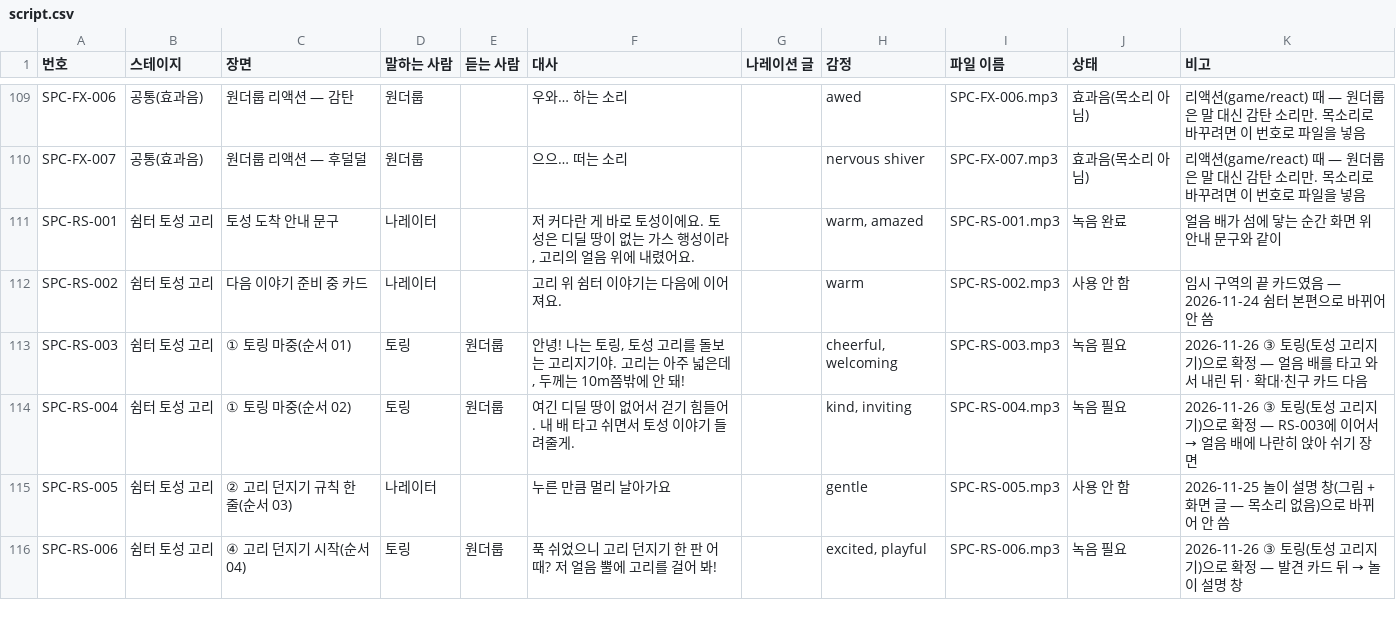
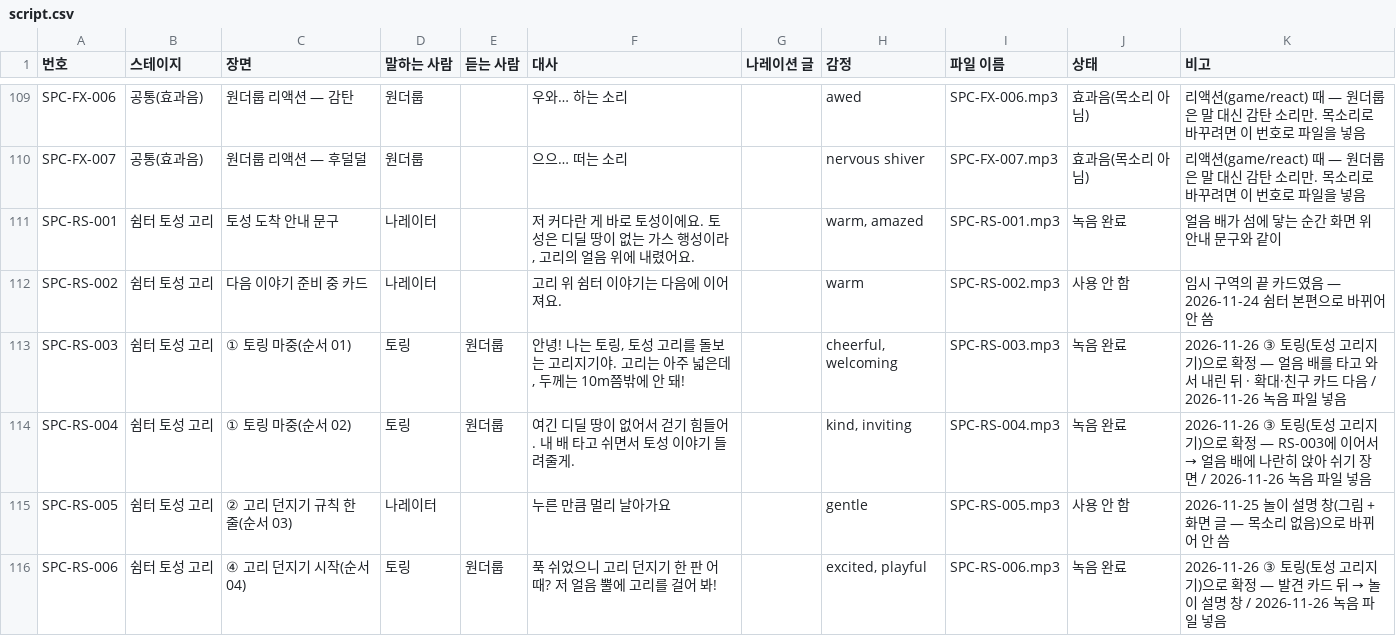
Before and after one commit to wonderloop-explorer/wonderloop-game, a CSV file: docs/voice/script.csv, drawn as a sheet; only a part is shown, gaps mark what is left out; the diff covers the shown part only.

```diff
--- a/docs/voice/script.csv
+++ b/docs/voice/script.csv
@@ -112,5 +112,5 @@ SPC-RS-001,쉼터 토성 고리,토성 도착 안내 문구,나레이터,,"저
 SPC-RS-002,쉼터 토성 고리,다음 이야기 준비 중 카드,나레이터,,고리 위 쉼터 이야기는 다음에 이어져요.,,warm,SPC-RS-002.mp3,사용 안 함,임시 구역의 끝 카드였음 — 2026-11-24 쉼터 본편으로 바뀌어 안 씀
-SPC-RS-003,쉼터 토성 고리,① 토링 마중(순서 01),토링,원더룹,"안녕! 나는 토링, 토성 고리를 돌보는 고리지기야. 고리는 아주 넓은데, 두께는 10m쯤밖에 안 돼!",,"cheerful, welcoming",SPC-RS-003.mp3,녹음 필요,2026-11-26 ③ 토링(토성 고리지기)으로 확정 — 얼음 배를 타고 와서 내린 뒤 · 확대·친구 카드 다음
-SPC-RS-004,쉼터 토성 고리,① 토링 마중(순서 02),토링,원더룹,여긴 디딜 땅이 없어서 걷기 힘들어. 내 배 타고 쉬면서 토성 이야기 들려줄게.,,"kind, inviting",SPC-RS-004.mp3,녹음 필요,2026-11-26 ③ 토링(토성 고리지기)으로 확정 — RS-003에 이어서 → 얼음 배에 나란히 앉아 쉬기 장면
+SPC-RS-003,쉼터 토성 고리,① 토링 마중(순서 01),토링,원더룹,"안녕! 나는 토링, 토성 고리를 돌보는 고리지기야. 고리는 아주 넓은데, 두께는 10m쯤밖에 안 돼!",,"cheerful, welcoming",SPC-RS-003.mp3,녹음 완료,2026-11-26 ③ 토링(토성 고리지기)으로 확정 — 얼음 배를 타고 와서 내린 뒤 · 확대·친구 카드 다음 / 2026-11-26 녹음 파일 넣음
+SPC-RS-004,쉼터 토성 고리,① 토링 마중(순서 02),토링,원더룹,여긴 디딜 땅이 없어서 걷기 힘들어. 내 배 타고 쉬면서 토성 이야기 들려줄게.,,"kind, inviting",SPC-RS-004.mp3,녹음 완료,2026-11-26 ③ 토링(토성 고리지기)으로 확정 — RS-003에 이어서 → 얼음 배에 나란히 앉아 쉬기 장면 / 2026-11-26 녹음 파일 넣음
 SPC-RS-005,쉼터 토성 고리,② 고리 던지기 규칙 한 줄(순서 03),나레이터,,누른 만큼 멀리 날아가요,,gentle,SPC-RS-005.mp3,사용 안 함,2026-11-25 놀이 설명 창(그림 + 화면 글 — 목소리 없음)으로 바뀌어 안 씀
-SPC-RS-006,쉼터 토성 고리,④ 고리 던지기 시작(순서 04),토링,원더룹,푹 쉬었으니 고리 던지기 한 판 어때? 저 얼음 뿔에 고리를 걸어 봐!,,"excited, playful",SPC-RS-006.mp3,녹음 필요,2026-11-26 ③ 토링(토성 고리지기)으로 확정 — 발견 카드 뒤 → 놀이 설명 창
+SPC-RS-006,쉼터 토성 고리,④ 고리 던지기 시작(순서 04),토링,원더룹,푹 쉬었으니 고리 던지기 한 판 어때? 저 얼음 뿔에 고리를 걸어 봐!,,"excited, playful",SPC-RS-006.mp3,녹음 완료,2026-11-26 ③ 토링(토성 고리지기)으로 확정 — 발견 카드 뒤 → 놀이 설명 창 / 2026-11-26 녹음 파일 넣음
```
Also changed, not shown: 14 edited cells elsewhere in this file, 8 other files.
